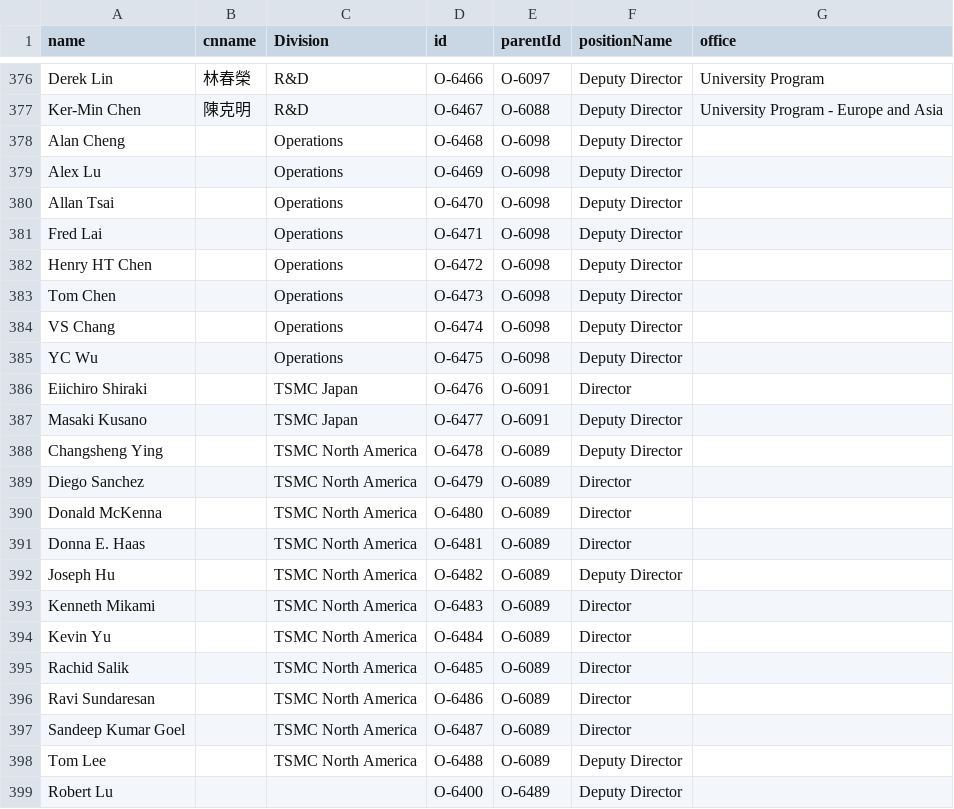
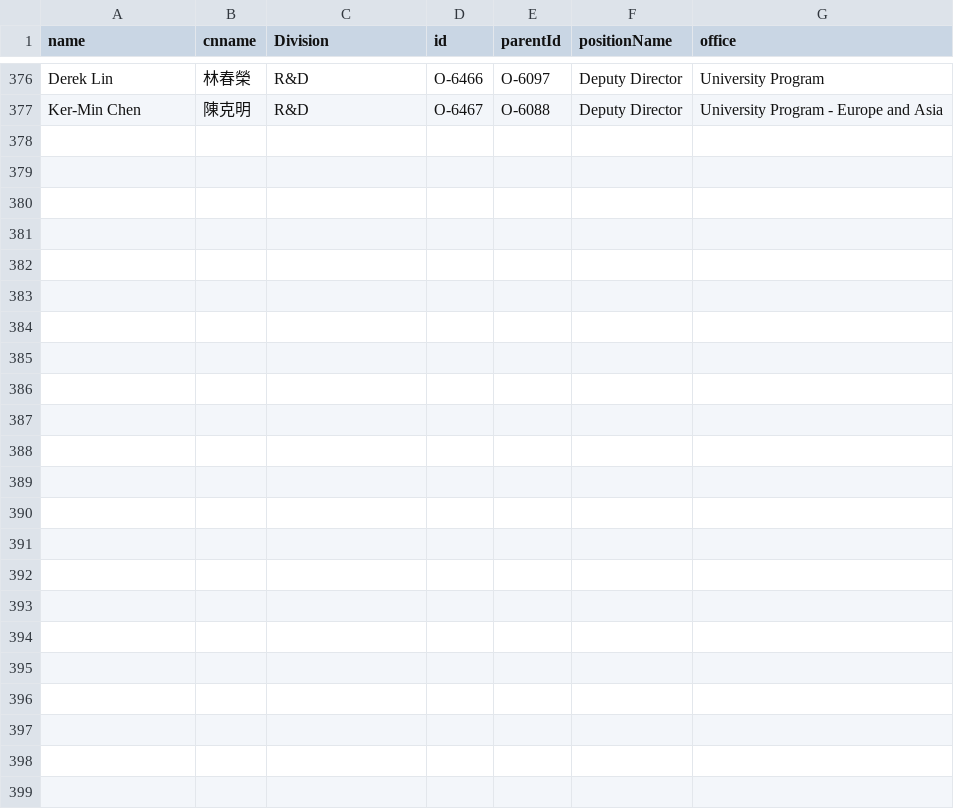
Before and after one commit to david123569/test1, a CSV file: Book5.csv, drawn as a sheet; only a part is shown, gaps mark what is left out.

Commit message:
Add files via upload

```diff
--- a/Book5.csv
+++ b/Book5.csv
@@ -377,23 +377 @@ Derek Lin,林春榮,R&D,O-6466,O-6097,Deputy Director,University Program
 Ker-Min Chen,陳克明,R&D,O-6467,O-6088,Deputy Director,University Program - Europe and Asia
-Alan Cheng,,Operations,O-6468,O-6098,Deputy Director,
-Alex Lu,,Operations,O-6469,O-6098,Deputy Director,
-Allan Tsai ,,Operations,O-6470,O-6098,Deputy Director,
-Fred Lai,,Operations,O-6471,O-6098,Deputy Director,
-Henry HT Chen,,Operations,O-6472,O-6098,Deputy Director,
-Tom Chen,,Operations,O-6473,O-6098,Deputy Director,
-VS Chang,,Operations,O-6474,O-6098,Deputy Director,
-YC Wu,,Operations,O-6475,O-6098,Deputy Director,
-Eiichiro Shiraki,,TSMC Japan,O-6476,O-6091,Director,
-Masaki Kusano,,TSMC Japan,O-6477,O-6091,Deputy Director,
-Changsheng Ying,,TSMC North America,O-6478,O-6089,Deputy Director,
-Diego Sanchez,,TSMC North America,O-6479,O-6089,Director,
-Donald McKenna,,TSMC North America,O-6480,O-6089,Director,
-Donna E. Haas,,TSMC North America,O-6481,O-6089,Director,
-Joseph Hu,,TSMC North America,O-6482,O-6089,Deputy Director,
-Kenneth Mikami ,,TSMC North America,O-6483,O-6089,Director,
-Kevin Yu,,TSMC North America,O-6484,O-6089,Director,
-Rachid Salik,,TSMC North America,O-6485,O-6089,Director,
-Ravi Sundaresan,,TSMC North America,O-6486,O-6089,Director,
-Sandeep Kumar Goel,,TSMC North America,O-6487,O-6089,Director,
-Tom Lee,,TSMC North America,O-6488,O-6089,Deputy Director,
-Robert Lu,,,O-6400,O-6489,Deputy Director,
```
